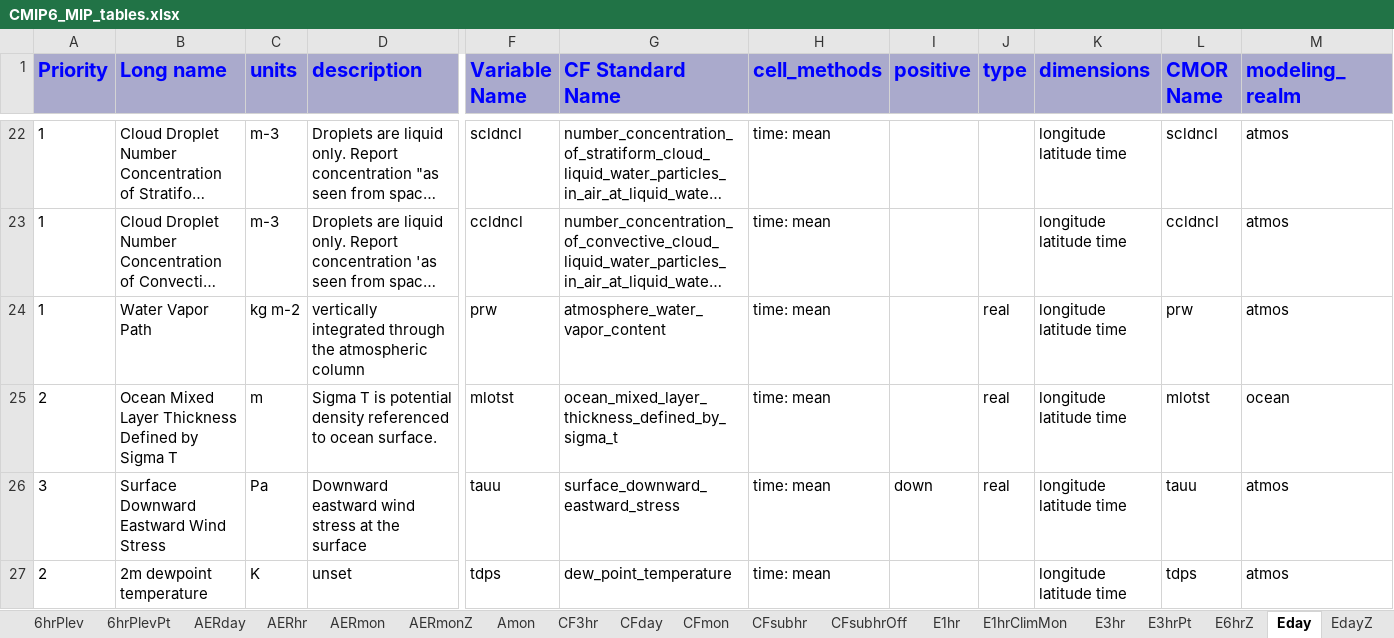
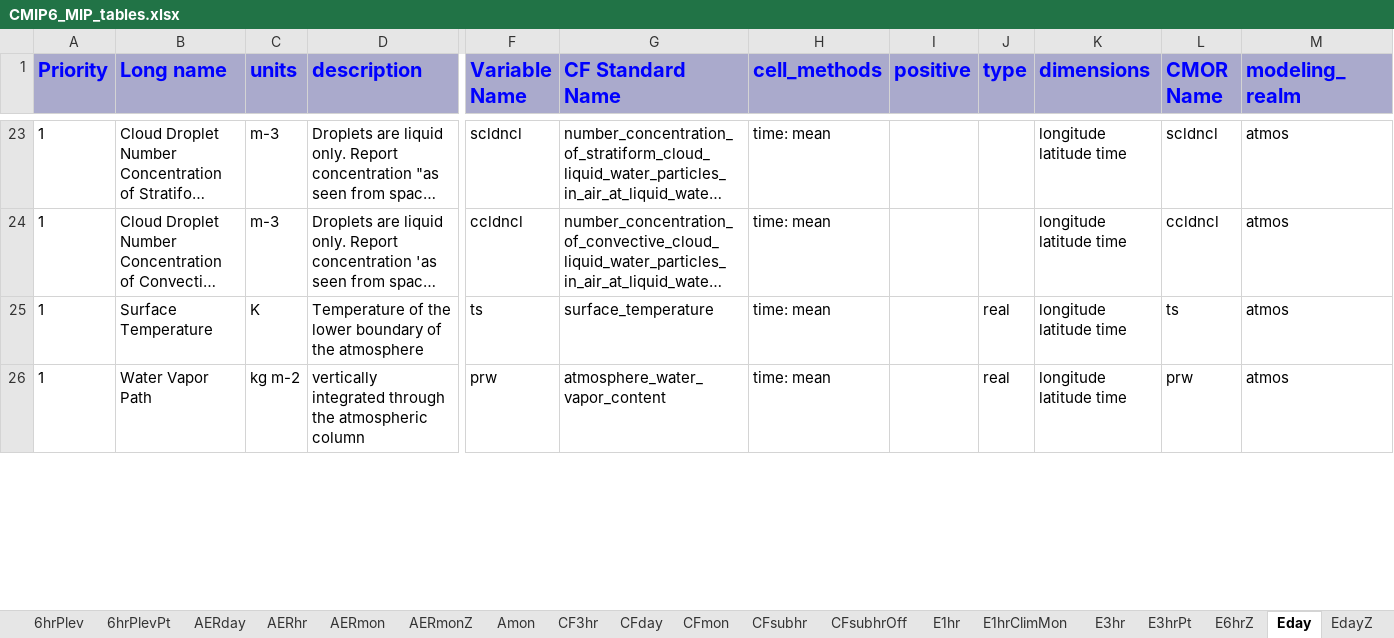
Before and after one commit to zklaus-cmip6/CMIP6dreq, an Excel workbook: dreqPy/docs/CMIP6_MIP_tables.xlsx, sheet Eday, drawn as a sheet; only a part is shown, gaps mark what is left out; long unchanged cells end in …; values as stored, in another font and other column widths than the file's, no borders; removed rows and columns are numbered as before the commit, all else as after; rows hold the shown columns only; the diff covers the shown part only; the diff names each change by its address in the sheet, - before the commit and + after, or states it on an @@ line.

```diff
--- a/dreqPy/docs/CMIP6_MIP_tables.xlsx (sheet Eday)
+++ b/dreqPy/docs/CMIP6_MIP_tables.xlsx (sheet Eday)
+row 25: 1 | Surface Temperature | K | Temperature of the lower boundary of the atmosphere | ts | surface_temperature | time: mean |  | real | longitude latitude time | ts | atmos
-row 25: 2 | Ocean Mixed Layer Thickness Defined by Sigma T | m | Sigma T is potential density referenced to ocean surface. | mlotst | ocean_mixed_layer_thickness_defined_by_sigma_t | time: mean |  | real | longitude latitude time | mlotst | ocean
-row 26: 3 | Surface Downward Eastward Wind Stress | Pa | Downward eastward wind stress at the surface | tauu | surface_downward_eastward_stress | time: mean | down | real | longitude latitude time | tauu | atmos
-row 27: 2 | 2m dewpoint temperature | K | unset | tdps | dew_point_temperature | time: mean |  |  | longitude latitude time | tdps | atmos
```
Also changed, not shown: 5 added rows, 2 removed rows and 80 edited cells elsewhere in this sheet, sheet Emon, sheet AERmon, sheet CF3hr, sheet SImon, sheet 6hrPlev, sheet 6hrPlevPt, 34 more sheets, 5 other files.
